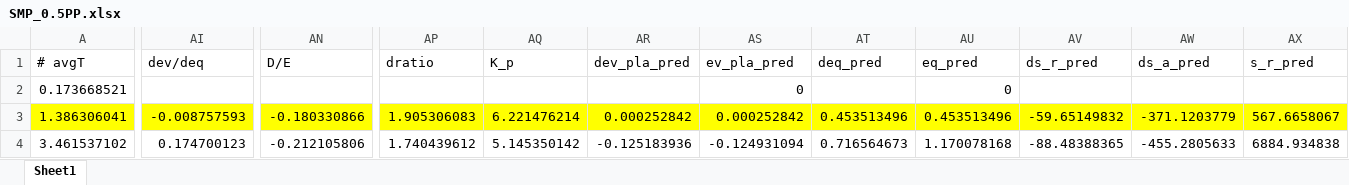
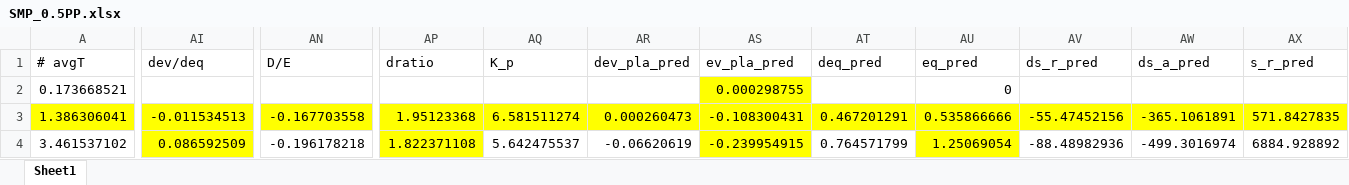
Before and after one commit to chyalexcheng/GWS, an Excel workbook: SMP_0.5PP.xlsx, sheet Sheet1, drawn as a sheet; only a part is shown, gaps mark what is left out; values as stored, in another font and other column widths than the file's, no borders; the diff covers the shown part only; the diff names each change by its address in the sheet, - before the commit and + after, or states it on an @@ line.

```diff
--- a/SMP_0.5PP.xlsx (sheet Sheet1)
+++ b/SMP_0.5PP.xlsx (sheet Sheet1)
-AS2 (ev_pla_pred): 0
+AS2 (ev_pla_pred): 0.000298755
-AS2 fill: none
+AS2 fill: #FFFF00
-AI3 (dev/deq): -0.008757593
+AI3 (dev/deq): -0.011534513
-AN3 (D/E): -0.180330866
+AN3 (D/E): -0.167703558
-AP3 (dratio): 1.905306083
+AP3 (dratio): 1.95123368
-AQ3 (K_p): 6.221476214
+AQ3 (K_p): 6.581511274
-AR3 (dev_pla_pred): 0.000252842
+AR3 (dev_pla_pred): 0.000260473
-AS3 (ev_pla_pred): 0.000252842
+AS3 (ev_pla_pred): -0.108300431
-AT3 (deq_pred): 0.453513496
+AT3 (deq_pred): 0.467201291
-AU3 (eq_pred): 0.453513496
+AU3 (eq_pred): 0.535866666
-AV3 (ds_r_pred): -59.65149832
+AV3 (ds_r_pred): -55.47452156
-AW3 (ds_a_pred): -371.1203779
+AW3 (ds_a_pred): -365.1061891
-AX3 (s_r_pred): 567.6658067
+AX3 (s_r_pred): 571.8427835
-AI4 (dev/deq): 0.174700123
+AI4 (dev/deq): 0.086592509
-AI4 fill: none
+AI4 fill: #FFFF00
-AN4 (D/E): -0.212105806
+AN4 (D/E): -0.196178218
-AP4 (dratio): 1.740439612
+AP4 (dratio): 1.822371108
-AP4 fill: none
+AP4 fill: #FFFF00
-AQ4 (K_p): 5.145350142
+AQ4 (K_p): 5.642475537
-AR4 (dev_pla_pred): -0.125183936
+AR4 (dev_pla_pred): -0.06620619
-AS4 (ev_pla_pred): -0.124931094
+AS4 (ev_pla_pred): -0.239954915
-AS4 fill: none
+AS4 fill: #FFFF00
-AT4 (deq_pred): 0.716564673
+AT4 (deq_pred): 0.764571799
-AU4 (eq_pred): 1.170078168
+AU4 (eq_pred): 1.25069054
-AU4 fill: none
+AU4 fill: #FFFF00
-AV4 (ds_r_pred): -88.48388365
+AV4 (ds_r_pred): -88.48982936
-AW4 (ds_a_pred): -455.2805633
+AW4 (ds_a_pred): -499.3016974
-AX4 (s_r_pred): 6884.934838
+AX4 (s_r_pred): 6884.928892
```
Also changed, not shown: 185 edited cells and cell formats elsewhere in this sheet, SDLs.xlsx, SMP_2PP.xlsx, 4 other files.
